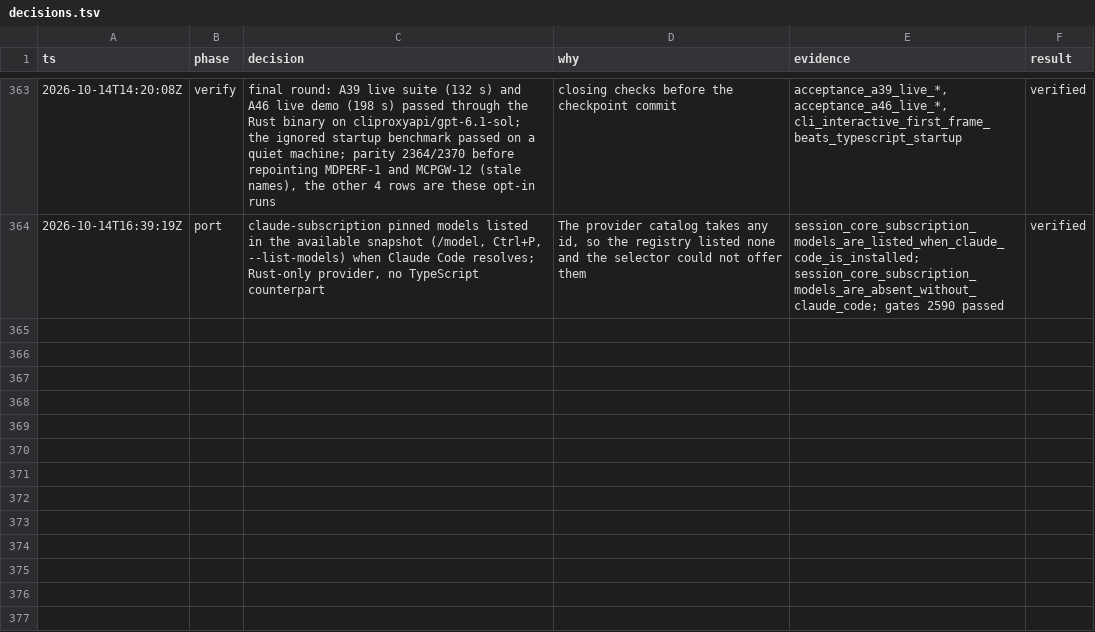
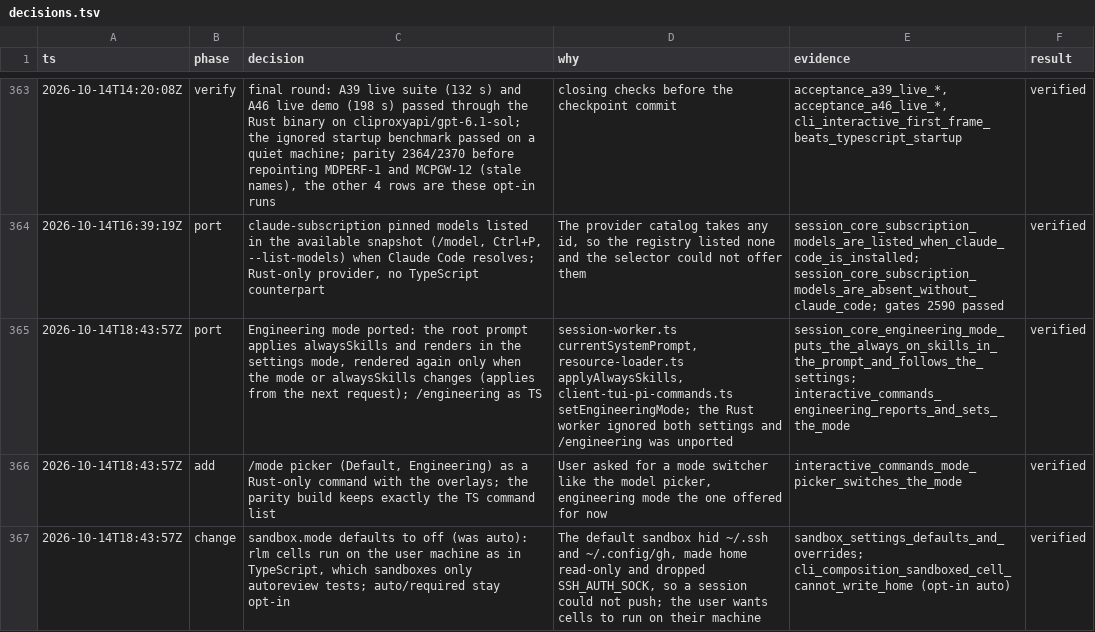
Before and after one commit to alfredosdpiii/ultron-rs, a TSV file: docs/rust-rewrite/decisions.tsv, drawn as a sheet; only a part is shown, gaps mark what is left out; the diff names each change by its address in the sheet, - before the commit and + after, or states it on an @@ line.

Commit message:
Rust: engineering mode, and a /mode picker
The Rust worker ignored the engineering and alwaysSkills settings, and /engineering was unported. The root
prompt now applies alwaysSkills and renders in the settings' mode, again only when the mode or alwaysSkills
changes, so a switch applies from the next request and the prompt-cache prefix stays stable
(session-worker.ts currentSystemPrompt). /engineering [true|false] works as in TypeScript.

/mode opens a picker of the modes (Default, Engineering) in the /thinking selector's style; /mode <name>
switches directly. It is a Rust-only command offered with the overlays, so the parity build keeps exactly
the TypeScript command list.

```diff
--- a/docs/rust-rewrite/decisions.tsv
+++ b/docs/rust-rewrite/decisions.tsv
+row 365: 2026-10-14T18:43:57Z | port | Engineering mode ported: the root prompt applies alwaysSkills and renders in the settings mode, rendered again only when the mode or alwaysSkills changes (applies from the next request); /engineering as TS | session-worker.ts currentSystemPrompt, resource-loader.ts applyAlwaysSkills, client-tui-pi-commands.ts setEngineeringMode; the Rust worker ignored both settings and /engineering was unported | session_core_engineering_mode_puts_the_always_on_skills_in_the_prompt_and_follows_the_settings; interactive_commands_engineering_reports_and_sets_the_mode | verified
+row 366: 2026-10-14T18:43:57Z | add | /mode picker (Default, Engineering) as a Rust-only command with the overlays; the parity build keeps exactly the TS command list | User asked for a mode switcher like the model picker, engineering mode the one offered for now | interactive_commands_mode_picker_switches_the_mode | verified
+row 367: 2026-10-14T18:43:57Z | change | sandbox.mode defaults to off (was auto): rlm cells run on the user machine as in TypeScript, which sandboxes only autoreview tests; auto/required stay opt-in | The default sandbox hid ~/.ssh and ~/.config/gh, made home read-only and dropped SSH_AUTH_SOCK, so a session could not push; the user wants cells to run on their machine | sandbox_settings_defaults_and_overrides; cli_composition_sandboxed_cell_cannot_write_home (opt-in auto) | verified
```
Also changed, not shown: 13 other files.
